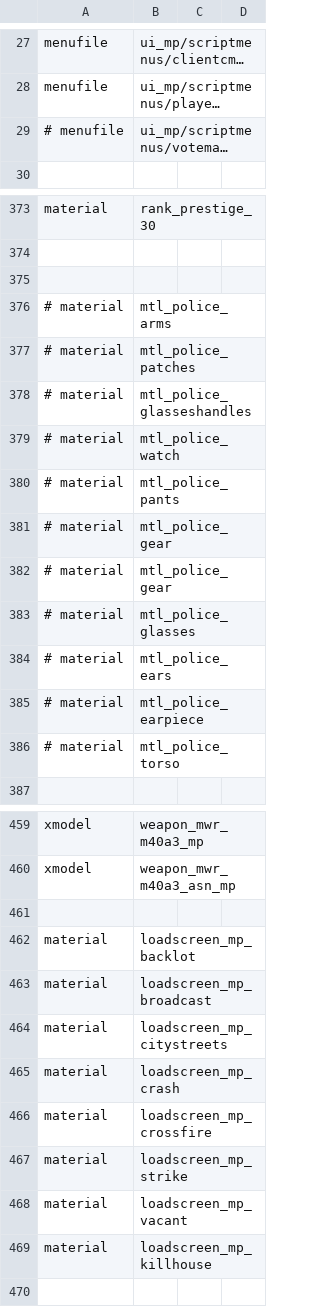
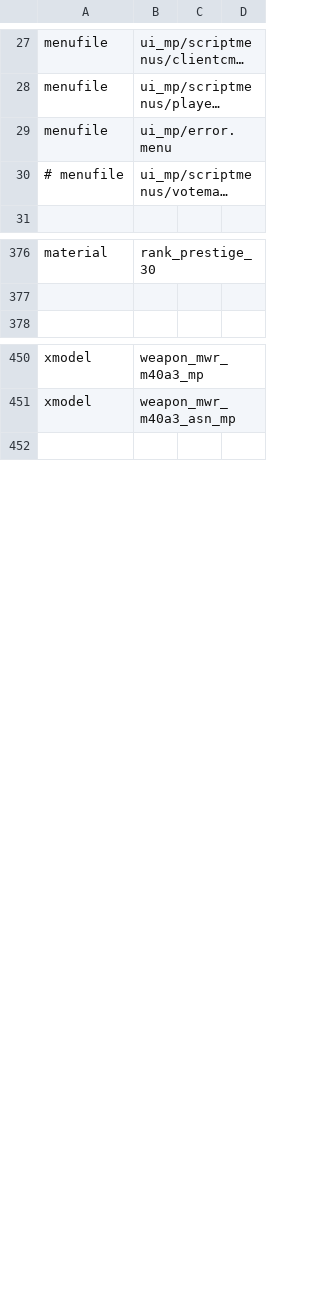
Before and after one commit to gihanrangana/phx_promod_source, a CSV file: mod.csv, drawn as a sheet; only a part is shown, gaps mark what is left out; long unchanged cells end in …; removed rows and columns are numbered as before the commit, all else as after; the diff covers the shown part only; the diff names each change by its address in the sheet, - before the commit and + after, or states it on an @@ line.

Commit message:
menu designs

```diff
--- a/mod.csv
+++ b/mod.csv
+row 29: menufile | ui_mp/error.menu
-row 375: (empty)
-row 376: # material | mtl_police_arms
-row 377: # material | mtl_police_patches
-row 378: # material | mtl_police_glasseshandles
-row 379: # material | mtl_police_watch
-row 380: # material | mtl_police_pants
-row 381: # material | mtl_police_gear
-row 382: # material | mtl_police_gear
-row 383: # material | mtl_police_glasses
-row 384: # material | mtl_police_ears
-row 385: # material | mtl_police_earpiece
-row 386: # material | mtl_police_torso
-row 461: (empty)
-row 462: material | loadscreen_mp_backlot
-row 463: material | loadscreen_mp_broadcast
-row 464: material | loadscreen_mp_citystreets
-row 465: material | loadscreen_mp_crash
-row 466: material | loadscreen_mp_crossfire
-row 467: material | loadscreen_mp_strike
-row 468: material | loadscreen_mp_vacant
-row 469: material | loadscreen_mp_killhouse
```
Also changed, not shown: 2 added rows elsewhere in this file, 19 other files.
